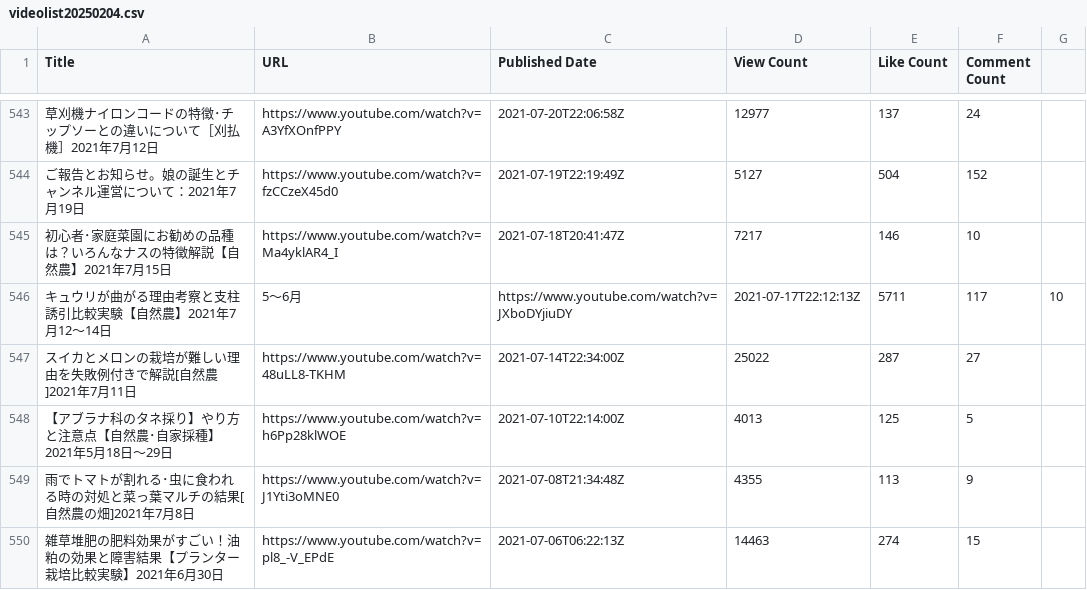
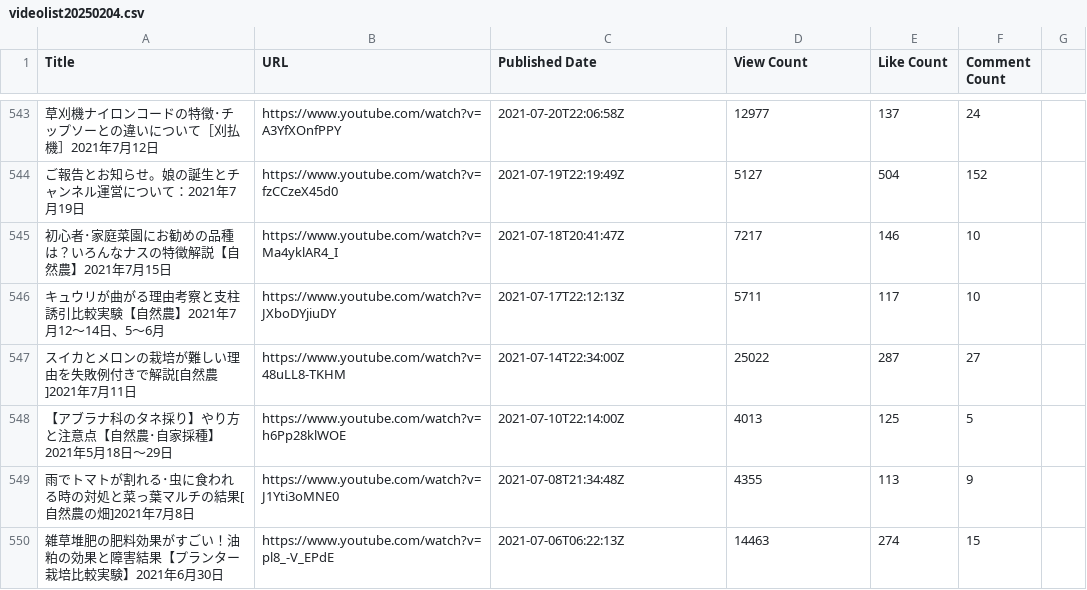
Before and after one commit to channkenn/videolist_choko, a CSV file: videolist20250204.csv, drawn as a sheet; only a part is shown, gaps mark what is left out; removed rows and columns are numbered as before the commit, all else as after; the diff names each change by its address in the sheet, - before the commit and + after, or states it on an @@ line.

Commit message:
csv修正

```diff
--- a/videolist20250204.csv
+++ b/videolist20250204.csv
-row 546: キュウリが曲がる理由考察と支柱誘引比較実験【自然農】2021年7月12～14日 | 5～6月 | https://www.youtube.com/watch?v=JXboDYjiuDY | 2021-07-17T22:12:13Z | 5711 | 117 | 10
+row 546: キュウリが曲がる理由考察と支柱誘引比較実験【自然農】2021年7月12～14日、5～6月 | https://www.youtube.com/watch?v=JXboDYjiuDY | 2021-07-17T22:12:13Z | 5711 | 117 | 10
```
